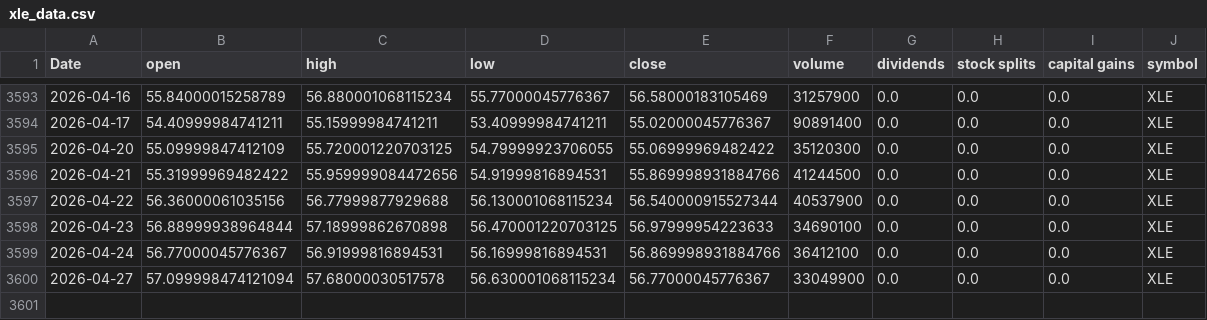
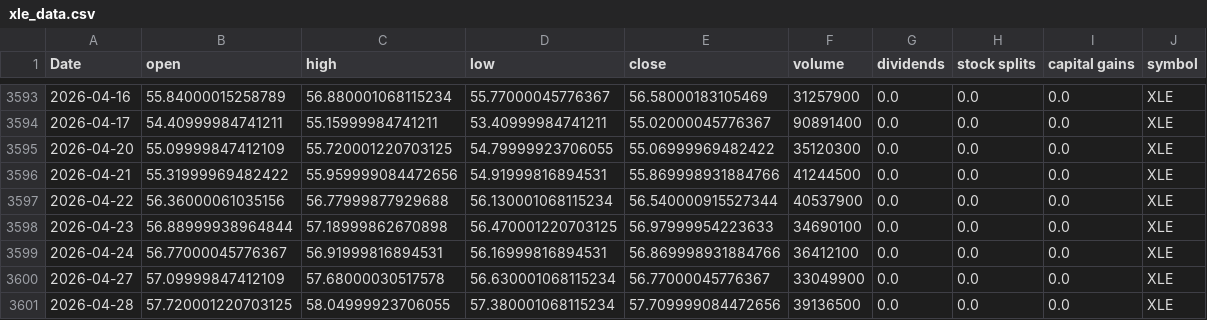
Before and after one commit to Akishai18/SignalM, a CSV file: data/sectors/xle_data.csv, drawn as a sheet; only a part is shown, gaps mark what is left out.

```diff
--- a/data/sectors/xle_data.csv
+++ b/data/sectors/xle_data.csv
@@ -3599,2 +3599,3 @@ Date,open,high,low,close,volume,dividends,stock splits,capital gains,symbol
 2026-04-24,56.77000045776367,56.91999816894531,56.16999816894531,56.869998931884766,36412100,0.0,0.0,0.0,XLE
-2026-04-27,57.099998474121094,57.68000030517578,56.630001068115234,56.77000045776367,33049900,0.0,0.0,0.0,XLE
+2026-04-27,57.09999847412109,57.68000030517578,56.630001068115234,56.77000045776367,33049900,0.0,0.0,0.0,XLE
+2026-04-28,57.720001220703125,58.04999923706055,57.380001068115234,57.709999084472656,39136500,0.0,0.0,0.0,XLE
```
Also changed, not shown: data/sectors/xlf_data.csv, data/sectors/xlk_data.csv, 46 other files.
